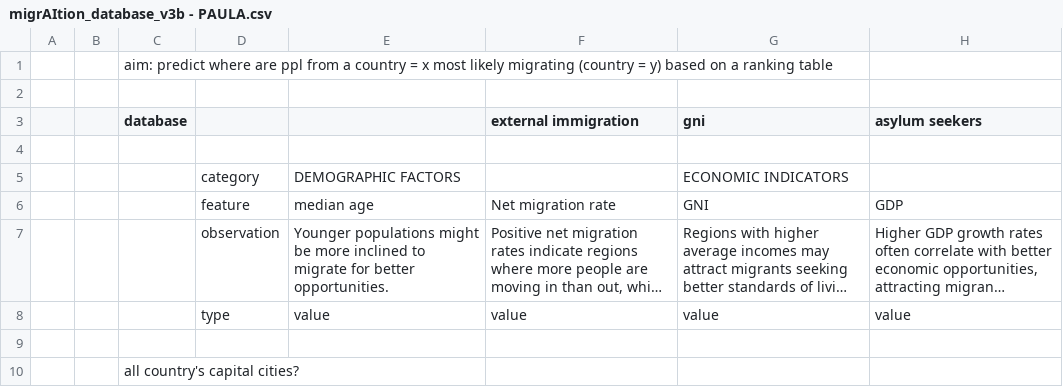
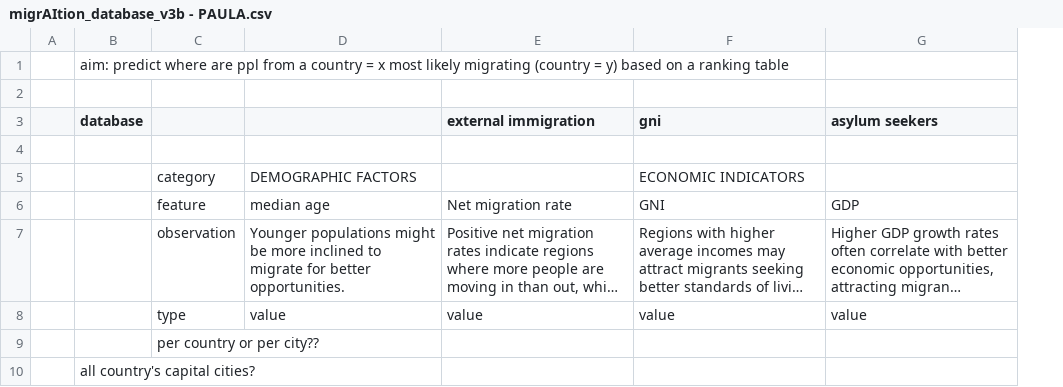
Before and after one commit to ronmaccms/DE_Team, a CSV file: migrAItion_database_v3b - PAULA.csv, drawn as a sheet; only a part is shown; long unchanged cells end in …; removed rows and columns are numbered as before the commit, all else as after; the diff names each change by its address in the sheet, - before the commit and + after, or states it on an @@ line.

Commit message:
sd

```diff
--- a/migrAItion_database_v3b - PAULA.csv
+++ b/migrAItion_database_v3b - PAULA.csv
-column B, empty
-C9: (empty)
+C9: per country or per city??
```
